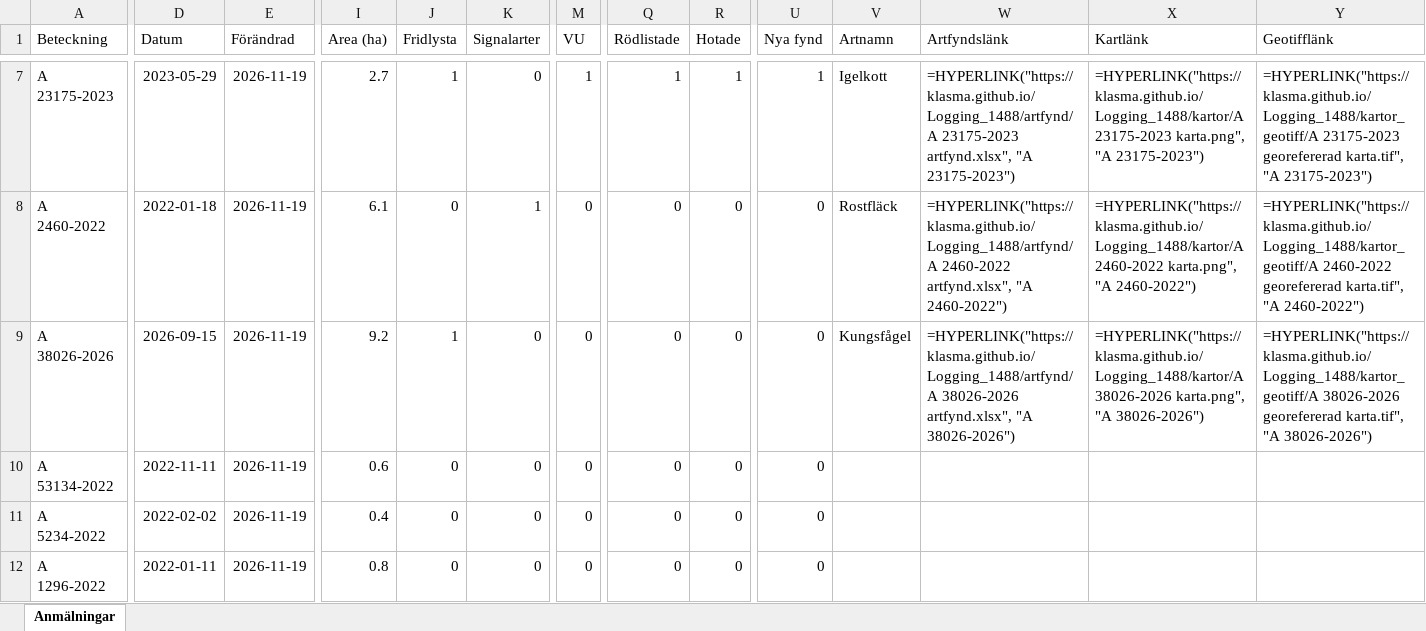
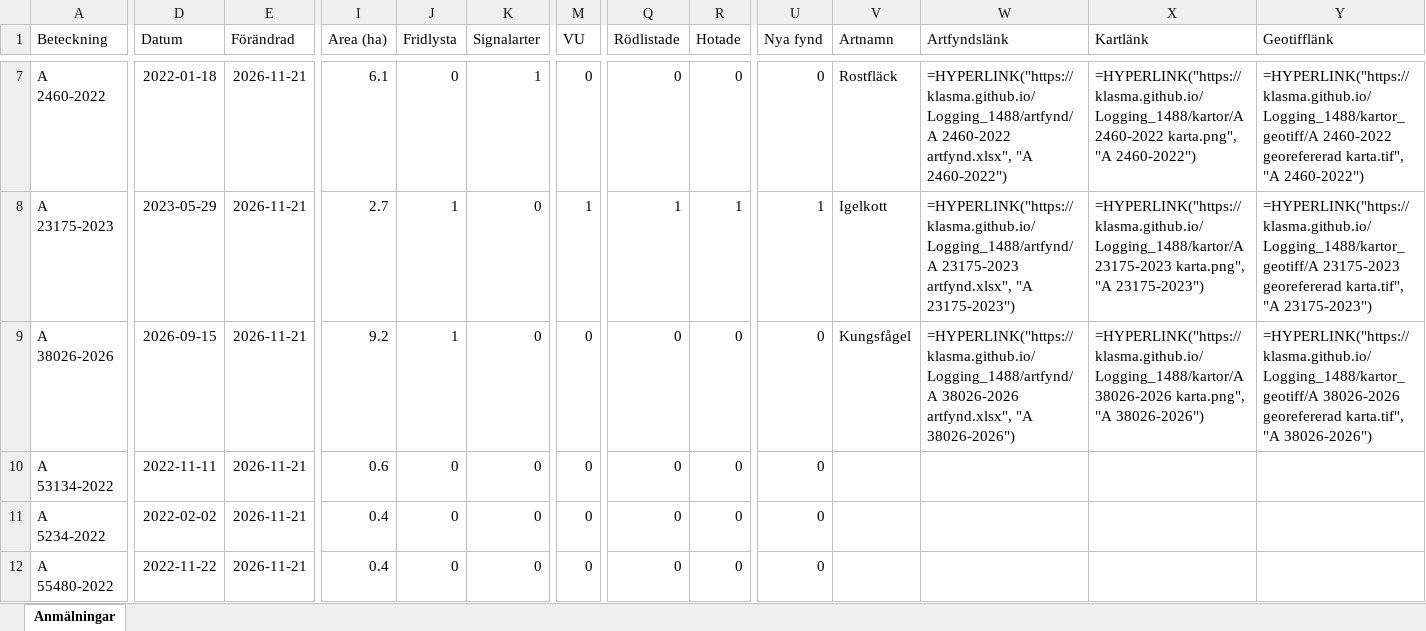
Before and after one commit to klasma/Logging_1488, an Excel workbook: Översikt TROLLHÄTTAN.xlsx, sheet Anmälningar, drawn as a sheet; only a part is shown, gaps mark what is left out; values as stored, in another font and other column widths than the file's, no borders; formulas without a stored value are shown as written; the diff covers the shown part only; the diff names each change by its address in the sheet, - before the commit and + after, or states it on an @@ line.

```diff
--- a/Översikt TROLLHÄTTAN.xlsx (sheet Anmälningar)
+++ b/Översikt TROLLHÄTTAN.xlsx (sheet Anmälningar)
-A7 (Beteckning): A 23175-2023
+A7 (Beteckning): A 2460-2022
-D7 (Datum): 2023-05-29
+D7 (Datum): 2022-01-18
-E7:E12 (Förändrad): 2026-11-19
+E7:E12 (Förändrad): 2026-11-21
-I7 (Area (ha)): 2.7
+I7 (Area (ha)): 6.1
-J7 (Fridlysta): 1
+J7 (Fridlysta): 0
-K7 (Signalarter): 0
+K7 (Signalarter): 1
-M7 (VU): 1
+M7 (VU): 0
-Q7 (Rödlistade): 1
+Q7 (Rödlistade): 0
-R7 (Hotade): 1
+R7 (Hotade): 0
-U7 (Nya fynd): 1
+U7 (Nya fynd): 0
-V7 (Artnamn): Igelkott
+V7 (Artnamn): Rostfläck
-W7 (Artfyndslänk): =HYPERLINK("https://klasma.github.io/Logging_1488/artfynd/A 23175-2023 artfynd.xlsx", "A 23175-2023")
+W7 (Artfyndslänk): =HYPERLINK("https://klasma.github.io/Logging_1488/artfynd/A 2460-2022 artfynd.xlsx", "A 2460-2022")
-X7 (Kartlänk): =HYPERLINK("https://klasma.github.io/Logging_1488/kartor/A 23175-2023 karta.png", "A 23175-2023")
+X7 (Kartlänk): =HYPERLINK("https://klasma.github.io/Logging_1488/kartor/A 2460-2022 karta.png", "A 2460-2022")
-Y7 (Geotifflänk): =HYPERLINK("https://klasma.github.io/Logging_1488/kartor_geotiff/A 23175-2023 georefererad karta.tif", "A 23175-2023")
+Y7 (Geotifflänk): =HYPERLINK("https://klasma.github.io/Logging_1488/kartor_geotiff/A 2460-2022 georefererad karta.tif", "A 2460-2022")
-A8 (Beteckning): A 2460-2022
+A8 (Beteckning): A 23175-2023
-D8 (Datum): 2022-01-18
+D8 (Datum): 2023-05-29
-I8 (Area (ha)): 6.1
+I8 (Area (ha)): 2.7
-J8 (Fridlysta): 0
+J8 (Fridlysta): 1
-K8 (Signalarter): 1
+K8 (Signalarter): 0
-M8 (VU): 0
+M8 (VU): 1
-Q8 (Rödlistade): 0
+Q8 (Rödlistade): 1
-R8 (Hotade): 0
+R8 (Hotade): 1
-U8 (Nya fynd): 0
+U8 (Nya fynd): 1
-V8 (Artnamn): Rostfläck
+V8 (Artnamn): Igelkott
-W8 (Artfyndslänk): =HYPERLINK("https://klasma.github.io/Logging_1488/artfynd/A 2460-2022 artfynd.xlsx", "A 2460-2022")
+W8 (Artfyndslänk): =HYPERLINK("https://klasma.github.io/Logging_1488/artfynd/A 23175-2023 artfynd.xlsx", "A 23175-2023")
-X8 (Kartlänk): =HYPERLINK("https://klasma.github.io/Logging_1488/kartor/A 2460-2022 karta.png", "A 2460-2022")
+X8 (Kartlänk): =HYPERLINK("https://klasma.github.io/Logging_1488/kartor/A 23175-2023 karta.png", "A 23175-2023")
-Y8 (Geotifflänk): =HYPERLINK("https://klasma.github.io/Logging_1488/kartor_geotiff/A 2460-2022 georefererad karta.tif", "A 2460-2022")
+Y8 (Geotifflänk): =HYPERLINK("https://klasma.github.io/Logging_1488/kartor_geotiff/A 23175-2023 georefererad karta.tif", "A 23175-2023")
-A12 (Beteckning): A 1296-2022
+A12 (Beteckning): A 55480-2022
-D12 (Datum): 2022-01-11
+D12 (Datum): 2022-11-22
-I12 (Area (ha)): 0.8
+I12 (Area (ha)): 0.4
```
Also changed, not shown: 906 edited cells elsewhere in this sheet, artfynd/A 13131-2024 artfynd.xlsx, artfynd/A 15069-2026 artfynd.xlsx, 40 other files.
